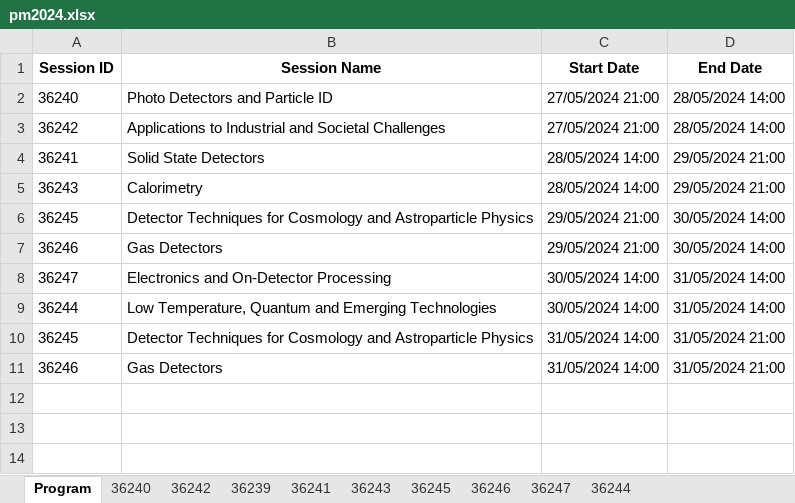
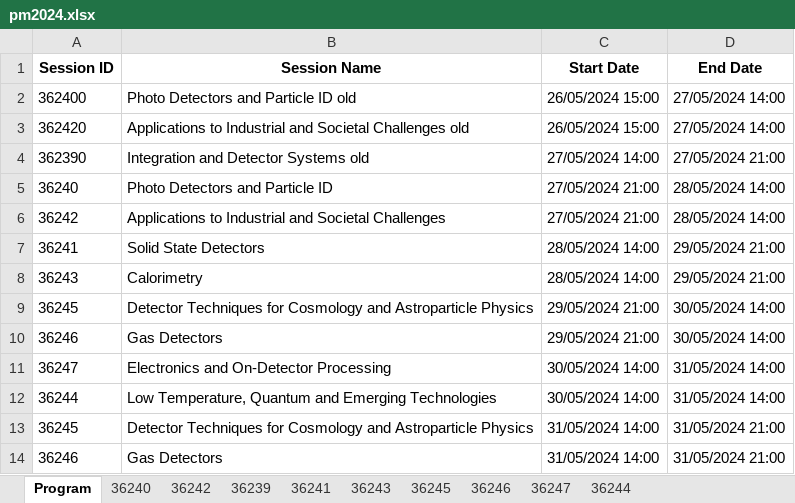
Before and after one commit to lucabaldini/pisameet, an Excel workbook: pm2024/pm2024.xlsx, sheet Program, drawn as a sheet; values as stored, in another font and other column widths than the file's, no borders; the diff names each change by its address in the sheet, - before the commit and + after, or states it on an @@ line.

Commit message:
Minor.

```diff
--- a/pm2024/pm2024.xlsx (sheet Program)
+++ b/pm2024/pm2024.xlsx (sheet Program)
+row 2: 362400 | Photo Detectors and Particle ID old | 26/05/2024 15:00 | 27/05/2024 14:00
+row 3: 362420 | Applications to Industrial and Societal Challenges old | 26/05/2024 15:00 | 27/05/2024 14:00
+row 4: 362390 | Integration and Detector Systems old | 27/05/2024 14:00 | 27/05/2024 21:00
```
